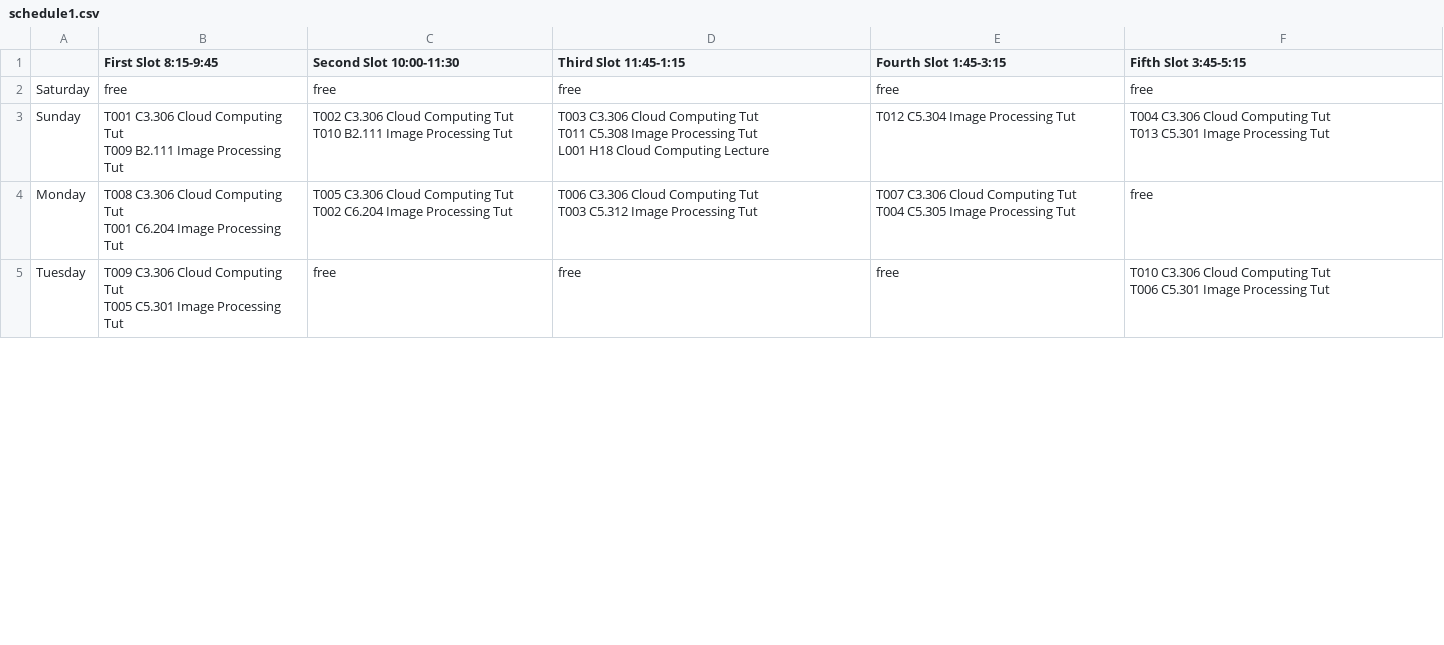
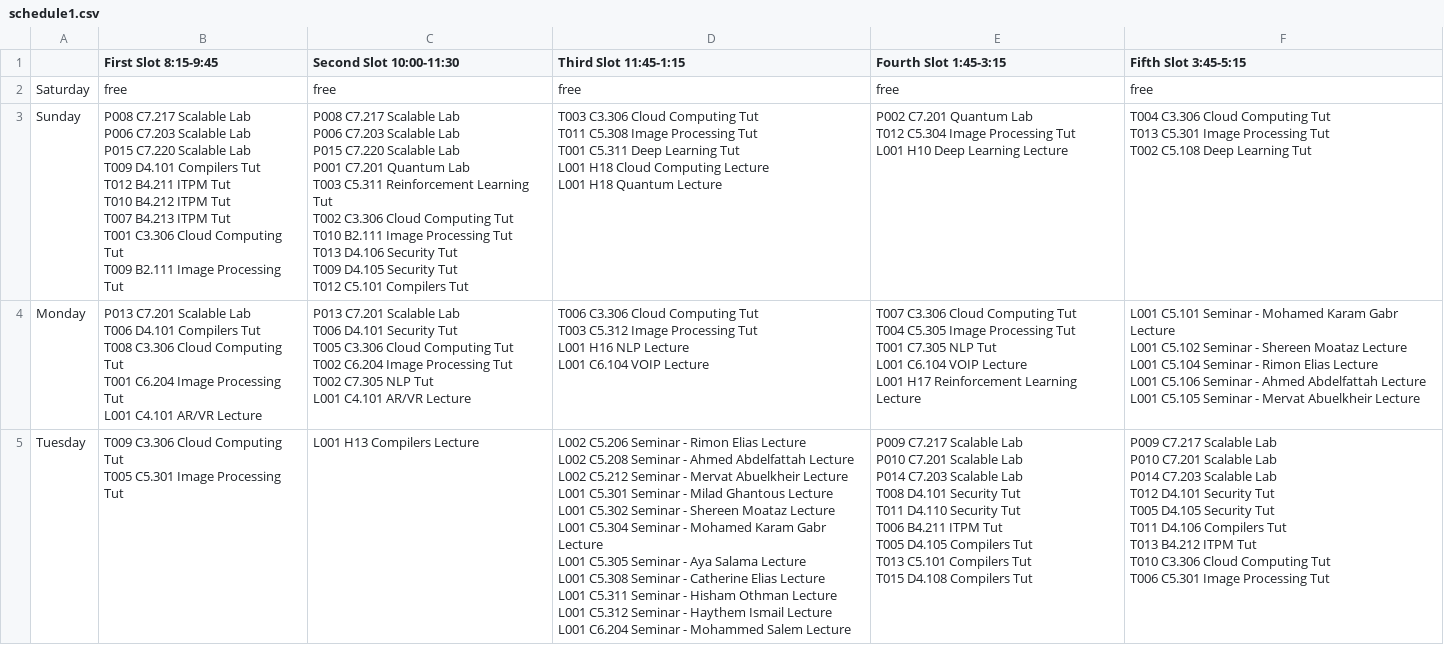
Before and after one commit to M-Bahy/GUC-Scheduler, a CSV file: schedule1.csv, drawn as a sheet; only a part is shown; the diff covers the shown part only.

```diff
--- a/schedule1.csv
+++ b/schedule1.csv
@@ -2,15 +2,76 @@
 Saturday,free,free,free,free,free
-Sunday,"T001 C3.306 Cloud Computing Tut
-T009 B2.111 Image Processing Tut","T002 C3.306 Cloud Computing Tut
-T010 B2.111 Image Processing Tut","T003 C3.306 Cloud Computing Tut
-T011 C5.308 Image Processing Tut
-L001 H18 Cloud Computing Lecture",T012 C5.304 Image Processing Tut,"T004 C3.306 Cloud Computing Tut
-T013 C5.301 Image Processing Tut"
-Monday,"T008 C3.306 Cloud Computing Tut
-T001 C6.204 Image Processing Tut","T005 C3.306 Cloud Computing Tut
-T002 C6.204 Image Processing Tut","T006 C3.306 Cloud Computing Tut
-T003 C5.312 Image Processing Tut","T007 C3.306 Cloud Computing Tut
-T004 C5.305 Image Processing Tut",free
-Tuesday,"T009 C3.306 Cloud Computing Tut
-T005 C5.301 Image Processing Tut",free,free,free,"T010 C3.306 Cloud Computing Tut
-T006 C5.301 Image Processing Tut"
+Sunday,"P008 C7.217 Scalable Lab
+P006 C7.203 Scalable Lab
+P015 C7.220 Scalable Lab
+T009 D4.101 Compilers Tut
+T012 B4.211 ITPM Tut
+T010 B4.212 ITPM Tut
+T007 B4.213 ITPM Tut
+T001 C3.306 Cloud Computing Tut
+T009 B2.111 Image Processing Tut","P008 C7.217 Scalable Lab
+P006 C7.203 Scalable Lab
+P015 C7.220 Scalable Lab
+P001 C7.201 Quantum Lab
+T003 C5.311 Reinforcement Learning Tut
+T002 C3.306 Cloud Computing Tut
+T010 B2.111 Image Processing Tut
+T013 D4.106 Security Tut
+T009 D4.105 Security Tut
+T012 C5.101 Compilers Tut","T003 C3.306 Cloud Computing Tut
+T011 C5.308 Image Processing Tut
+T001 C5.311 Deep Learning Tut
+L001 H18 Cloud Computing Lecture
+L001 H18 Quantum Lecture","P002 C7.201 Quantum Lab
+T012 C5.304 Image Processing Tut
+L001 H10 Deep Learning Lecture","T004 C3.306 Cloud Computing Tut
+T013 C5.301 Image Processing Tut
+T002 C5.108 Deep Learning Tut"
+Monday,"P013 C7.201 Scalable Lab
+T006 D4.101 Compilers Tut
+T008 C3.306 Cloud Computing Tut
+T001 C6.204 Image Processing Tut
+L001 C4.101 AR/VR Lecture","P013 C7.201 Scalable Lab
+T006 D4.101 Security Tut
+T005 C3.306 Cloud Computing Tut
+T002 C6.204 Image Processing Tut
+T002 C7.305 NLP Tut
+L001 C4.101 AR/VR Lecture","T006 C3.306 Cloud Computing Tut
+T003 C5.312 Image Processing Tut
+L001 H16 NLP Lecture
+L001 C6.104 VOIP Lecture","T007 C3.306 Cloud Computing Tut
+T004 C5.305 Image Processing Tut
+T001 C7.305 NLP Tut
+L001 C6.104 VOIP Lecture
+L001 H17 Reinforcement Learning Lecture","L001 C5.101 Seminar - Mohamed Karam Gabr Lecture
+L001 C5.102 Seminar - Shereen Moataz Lecture
+L001 C5.104 Seminar - Rimon Elias Lecture
+L001 C5.106 Seminar - Ahmed Abdelfattah Lecture
+L001 C5.105 Seminar - Mervat Abuelkheir Lecture"
+Tuesday,"T009 C3.306 Cloud Computing Tut
+T005 C5.301 Image Processing Tut",L001 H13 Compilers Lecture,"L002 C5.206 Seminar - Rimon Elias Lecture
+L002 C5.208 Seminar - Ahmed Abdelfattah Lecture
+L002 C5.212 Seminar - Mervat Abuelkheir Lecture
+L001 C5.301 Seminar - Milad Ghantous Lecture
+L001 C5.302 Seminar - Shereen Moataz Lecture
+L001 C5.304 Seminar - Mohamed Karam Gabr Lecture
+L001 C5.305 Seminar - Aya Salama Lecture
+L001 C5.308 Seminar - Catherine Elias Lecture
+L001 C5.311 Seminar - Hisham Othman Lecture
+L001 C5.312 Seminar - Haythem Ismail Lecture
+L001 C6.204 Seminar - Mohammed Salem Lecture","P009 C7.217 Scalable Lab
+P010 C7.201 Scalable Lab
+P014 C7.203 Scalable Lab
+T008 D4.101 Security Tut
+T011 D4.110 Security Tut
+T006 B4.211 ITPM Tut
+T005 D4.105 Compilers Tut
+T013 C5.101 Compilers Tut
+T015 D4.108 Compilers Tut","P009 C7.217 Scalable Lab
+P010 C7.201 Scalable Lab
+P014 C7.203 Scalable Lab
+T012 D4.101 Security Tut
+T005 D4.105 Security Tut
+T011 D4.106 Compilers Tut
+T013 B4.212 ITPM Tut
+T010 C3.306 Cloud Computing Tut
+T006 C5.301 Image Processing Tut"
```
Also changed, not shown: 9 edited cells elsewhere in this file, schedule2.csv, 1 other file.
